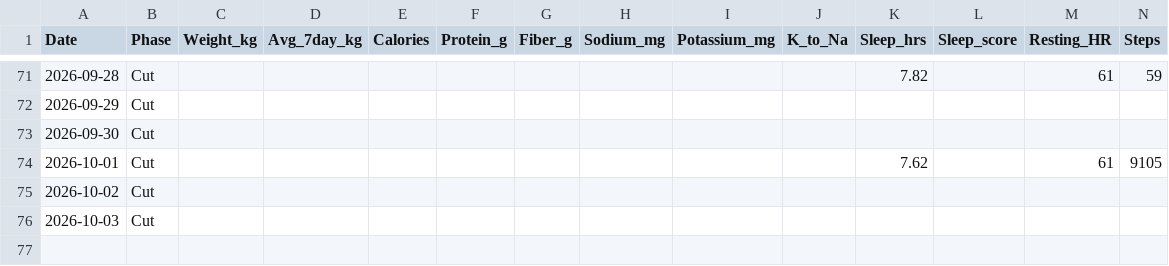
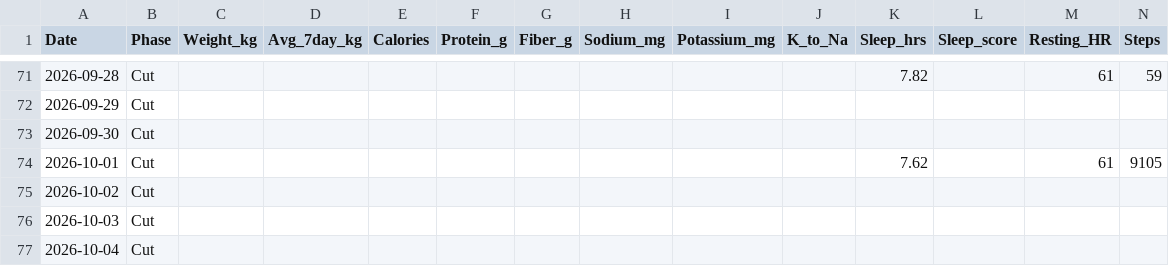
Before and after one commit to zyrxun/body-and-mind, a CSV file: tracker.csv, drawn as a sheet; only a part is shown, gaps mark what is left out; rows hold the shown columns only; the diff names each change by its address in the sheet, - before the commit and + after, or states it on an @@ line.

Commit message:
auto: health sync

```diff
--- a/tracker.csv
+++ b/tracker.csv
+row 77: 2026-10-04 | Cut
```
